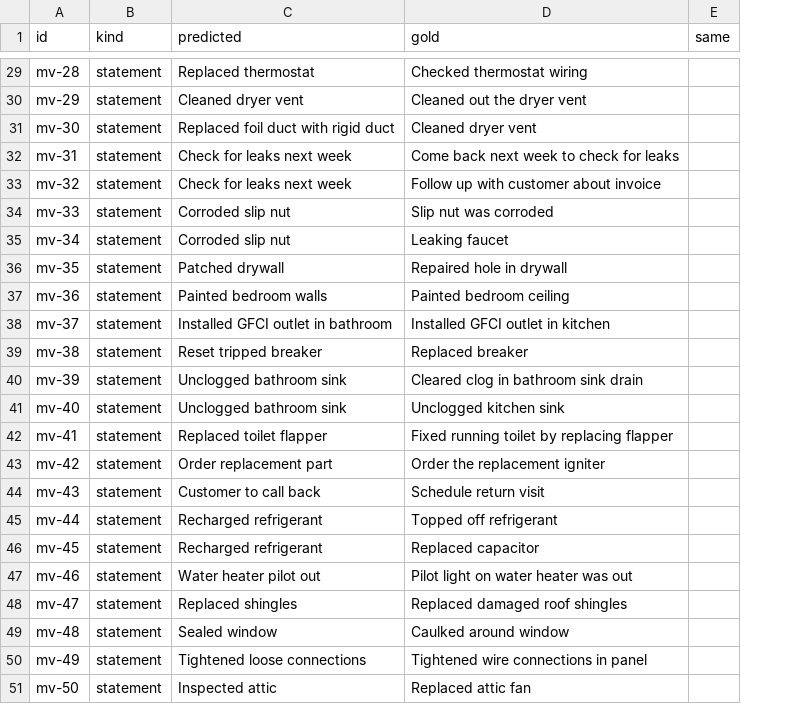
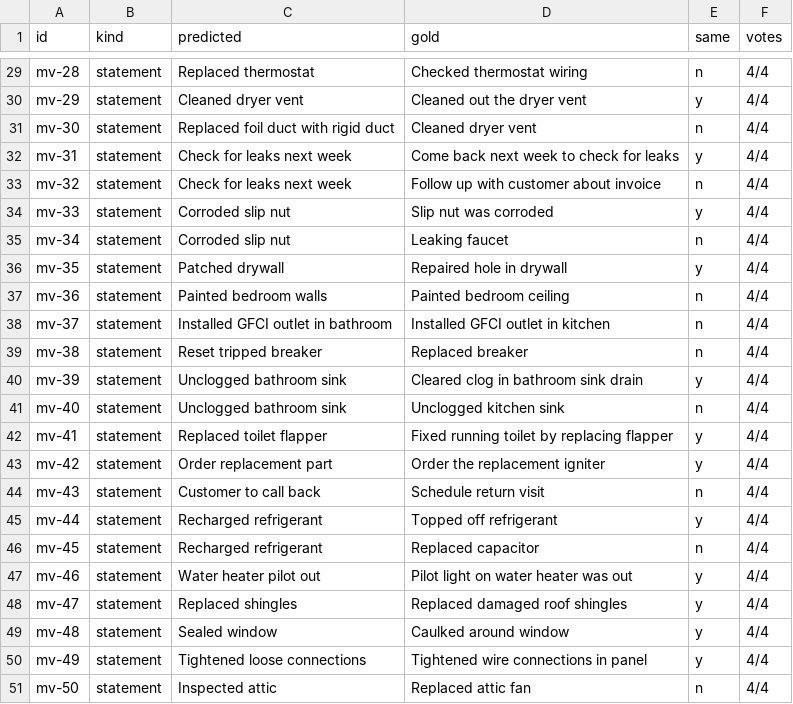
Before and after one commit to Taleef7/JobTrail, a CSV file: data/matcher-validation.csv, drawn as a sheet; only a part is shown, gaps mark what is left out; the diff covers the shown part only; the diff names each change by its address in the sheet, - before the commit and + after, or states it on an @@ line.

Commit message:
fix(core): validate the fuzzy matcher — synonyms, conflict and head-noun rules (#114) (#115)
The fuzzy matcher agreed with 80% of same/different labels (target 90%).
Adds a short trade synonym table, a conflict rule (different rooms, surfaces
or pipe materials) and a head-noun rule for material names. Agreement on three
model-panel-labeled sets: 100% (50) / 100% (57) / 94.4% (54, blind). The
default threshold is no longer provisional; overrides are. Reports record
method token-dice-v2. A pair and its reverse count once in the validation sets.

Refs #114

```diff
--- a/data/matcher-validation.csv
+++ b/data/matcher-validation.csv
+column F (votes), rows 29-51: all 4/4
-E29 (same): (empty)
+E29 (same): n
-E30 (same): (empty)
+E30 (same): y
-E31 (same): (empty)
+E31 (same): n
-E32 (same): (empty)
+E32 (same): y
-E33 (same): (empty)
+E33 (same): n
-E34 (same): (empty)
+E34 (same): y
-E35 (same): (empty)
+E35 (same): n
-E36 (same): (empty)
+E36 (same): y
-E37:E39 (same): (empty)
+E37:E39 (same): n
-E40 (same): (empty)
+E40 (same): y
-E41 (same): (empty)
+E41 (same): n
-E42:E43 (same): (empty)
+E42:E43 (same): y
-E44 (same): (empty)
+E44 (same): n
-E45 (same): (empty)
+E45 (same): y
-E46 (same): (empty)
+E46 (same): n
-E47:E50 (same): (empty)
+E47:E50 (same): y
-E51 (same): (empty)
+E51 (same): n
```
Also changed, not shown: 27 edited cells elsewhere in this file, 19 other files.
